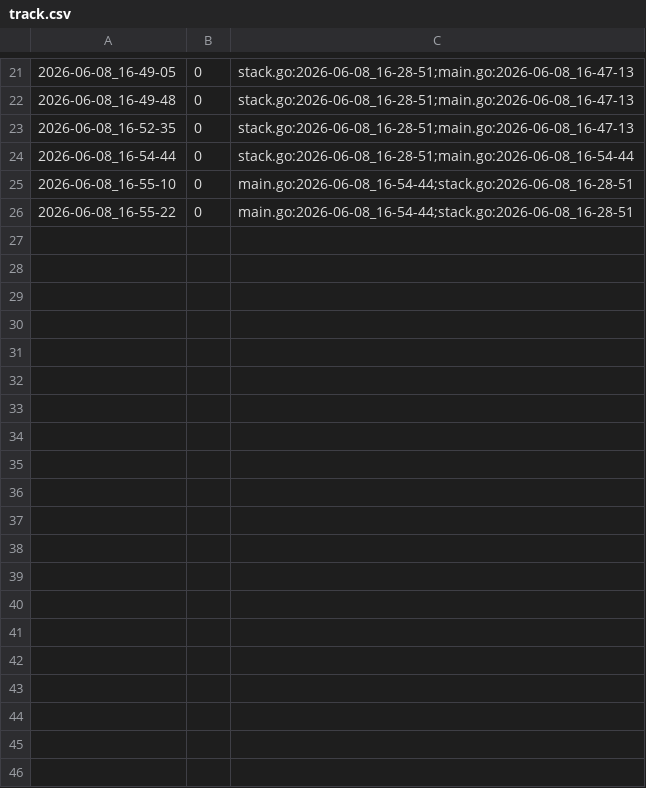
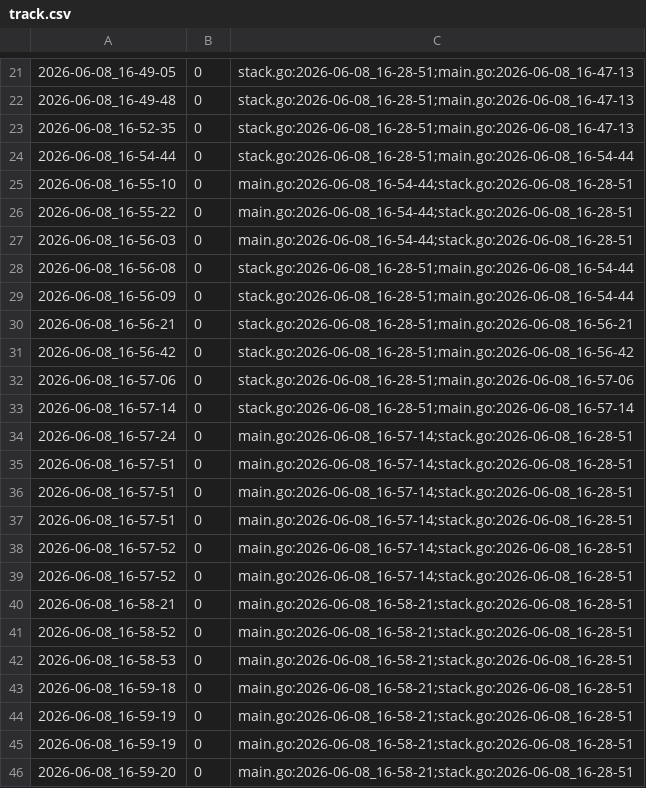
Before and after one commit to qxcode-course/ed-seg-bloco-a-pauloisaque, a CSV file: .tko/track/ed@queimando/track.csv, drawn as a sheet; only a part is shown, gaps mark what is left out; the diff covers the shown part only.

```diff
--- a/.tko/track/ed@queimando/track.csv
+++ b/.tko/track/ed@queimando/track.csv
@@ -26 +26,21 @@
 2026-06-08_16-55-22,0,main.go:2026-06-08_16-54-44;stack.go:2026-06-08_16-28-51
+2026-06-08_16-56-03,0,main.go:2026-06-08_16-54-44;stack.go:2026-06-08_16-28-51
+2026-06-08_16-56-08,0,stack.go:2026-06-08_16-28-51;main.go:2026-06-08_16-54-44
+2026-06-08_16-56-09,0,stack.go:2026-06-08_16-28-51;main.go:2026-06-08_16-54-44
+2026-06-08_16-56-21,0,stack.go:2026-06-08_16-28-51;main.go:2026-06-08_16-56-21
+2026-06-08_16-56-42,0,stack.go:2026-06-08_16-28-51;main.go:2026-06-08_16-56-42
+2026-06-08_16-57-06,0,stack.go:2026-06-08_16-28-51;main.go:2026-06-08_16-57-06
+2026-06-08_16-57-14,0,stack.go:2026-06-08_16-28-51;main.go:2026-06-08_16-57-14
+2026-06-08_16-57-24,0,main.go:2026-06-08_16-57-14;stack.go:2026-06-08_16-28-51
+2026-06-08_16-57-51,0,main.go:2026-06-08_16-57-14;stack.go:2026-06-08_16-28-51
+2026-06-08_16-57-51,0,main.go:2026-06-08_16-57-14;stack.go:2026-06-08_16-28-51
+2026-06-08_16-57-51,0,main.go:2026-06-08_16-57-14;stack.go:2026-06-08_16-28-51
+2026-06-08_16-57-52,0,main.go:2026-06-08_16-57-14;stack.go:2026-06-08_16-28-51
+2026-06-08_16-57-52,0,main.go:2026-06-08_16-57-14;stack.go:2026-06-08_16-28-51
+2026-06-08_16-58-21,0,main.go:2026-06-08_16-58-21;stack.go:2026-06-08_16-28-51
+2026-06-08_16-58-52,0,main.go:2026-06-08_16-58-21;stack.go:2026-06-08_16-28-51
+2026-06-08_16-58-53,0,main.go:2026-06-08_16-58-21;stack.go:2026-06-08_16-28-51
+2026-06-08_16-59-18,0,main.go:2026-06-08_16-58-21;stack.go:2026-06-08_16-28-51
+2026-06-08_16-59-19,0,main.go:2026-06-08_16-58-21;stack.go:2026-06-08_16-28-51
+2026-06-08_16-59-19,0,main.go:2026-06-08_16-58-21;stack.go:2026-06-08_16-28-51
+2026-06-08_16-59-20,0,main.go:2026-06-08_16-58-21;stack.go:2026-06-08_16-28-51
```
Also changed, not shown: 15 added rows elsewhere in this file, 10 other files.
